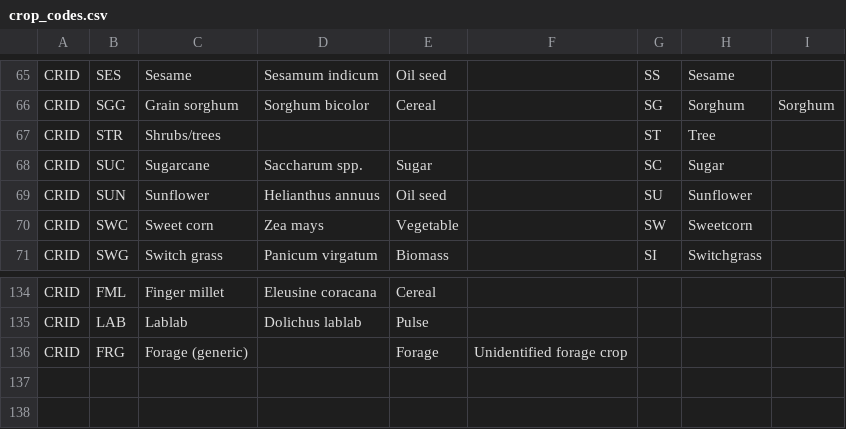
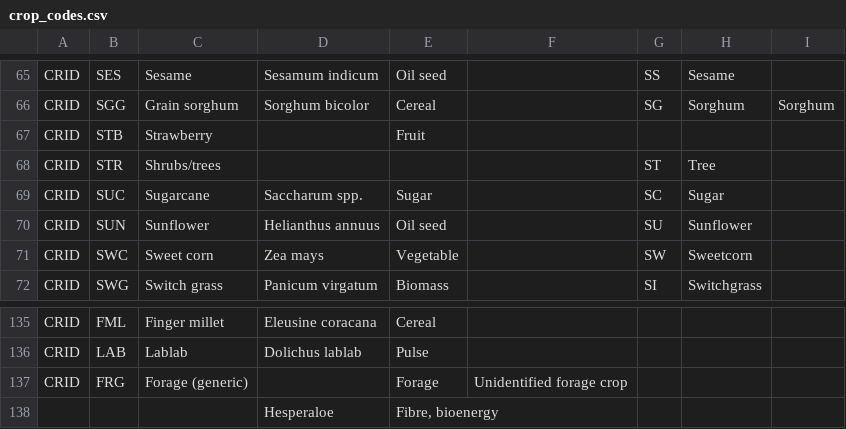
Before and after one commit to agmip/ace-core, a CSV file: src/main/resources/crop_codes.csv, drawn as a sheet; only a part is shown, gaps mark what is left out; the diff names each change by its address in the sheet, - before the commit and + after, or states it on an @@ line.

```diff
--- a/src/main/resources/crop_codes.csv
+++ b/src/main/resources/crop_codes.csv
+row 67: CRID | STB | Strawberry |  | Fruit
+row 138:  |  |  | Hesperaloe | Fibre, bioenergy
```
Also changed, not shown: src/main/resources/management_codes.csv, src/main/resources/metadata_codes.csv, 5 other files.
